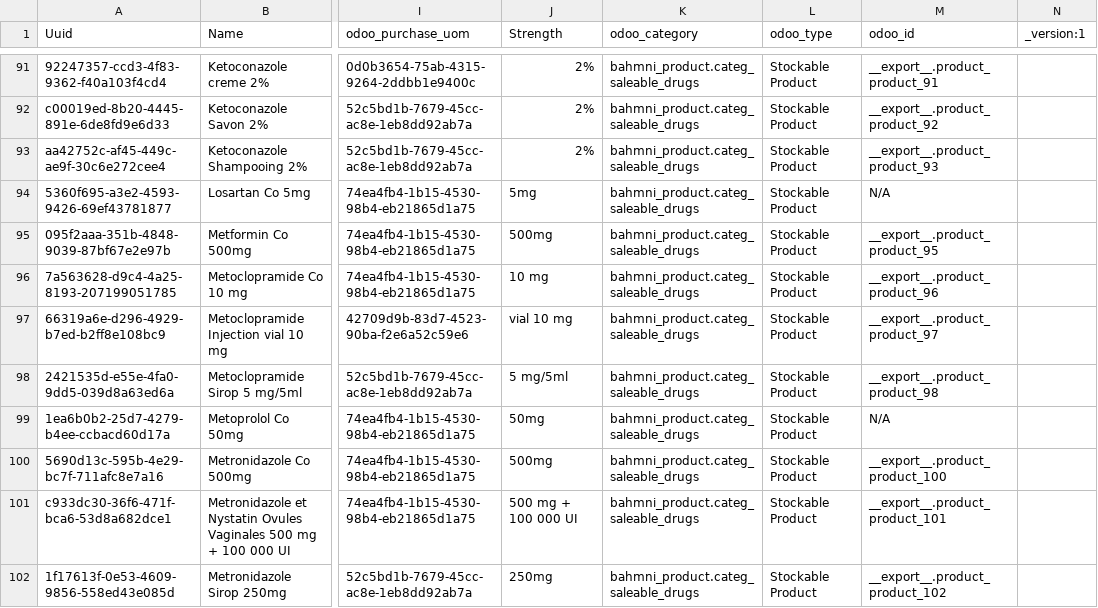
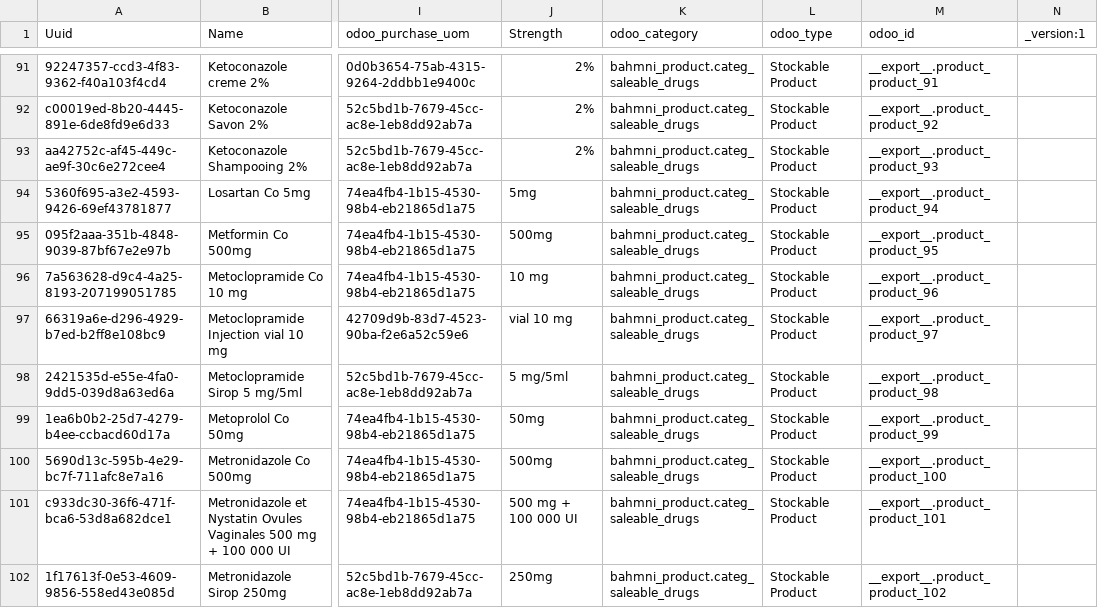
Before and after one commit to mekomsolutions/openmrs-config-c2c, a CSV file: configuration/drugs/drugs.csv, drawn as a sheet; only a part is shown, gaps mark what is left out; the diff covers the shown part only; the diff names each change by its address in the sheet, - before the commit and + after, or states it on an @@ line.

```diff
--- a/configuration/drugs/drugs.csv
+++ b/configuration/drugs/drugs.csv
-M94 (odoo_id): N/A
+M94 (odoo_id): __export__.product_product_94
-M99 (odoo_id): N/A
+M99 (odoo_id): __export__.product_product_99
```
Also changed, not shown: 21 edited cells elsewhere in this file.
